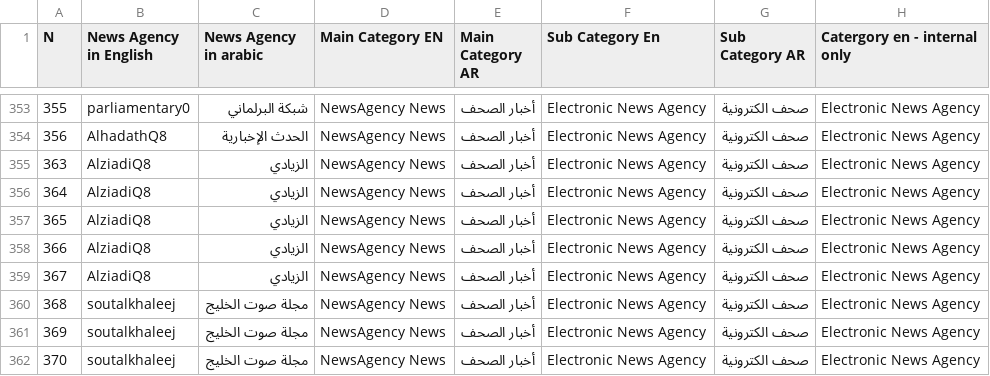
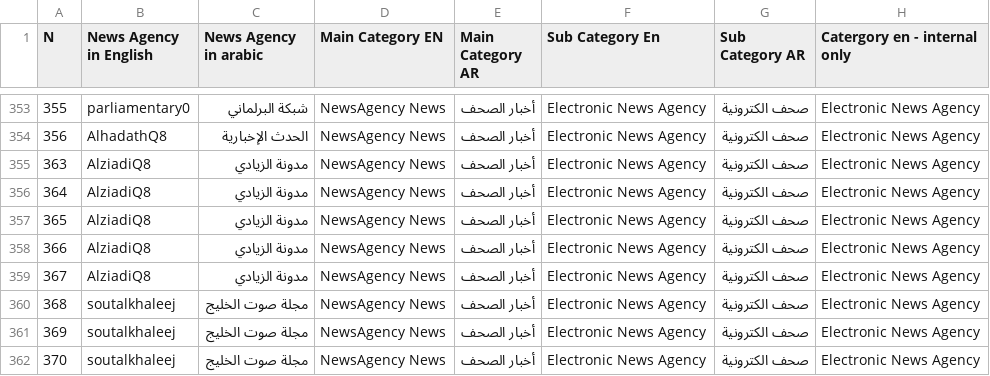
Before and after one commit to athulkannan2000/Scraper, a CSV file: arabic_scrapper/arabic_scrapper/spiders/News Aggregator Websites & Categories list - EN-AR - version 1 (1).xlsx - GOV and Private.csv, drawn as a sheet; only a part is shown, gaps mark what is left out; the diff names each change by its address in the sheet, - before the commit and + after, or states it on an @@ line.

Commit message:
The news agency name is updated مدونة الزيادي

```diff
--- a/arabic_scrapper/arabic_scrapper/spiders/News Aggregator Websites & Categories list - EN-AR - version 1 (1).xlsx - GOV and Private.csv
+++ b/arabic_scrapper/arabic_scrapper/spiders/News Aggregator Websites & Categories list - EN-AR - version 1 (1).xlsx - GOV and Private.csv
-C355:C359 (News Agency in arabic): الزيادي
+C355:C359 (News Agency in arabic): مدونة الزيادي
```
